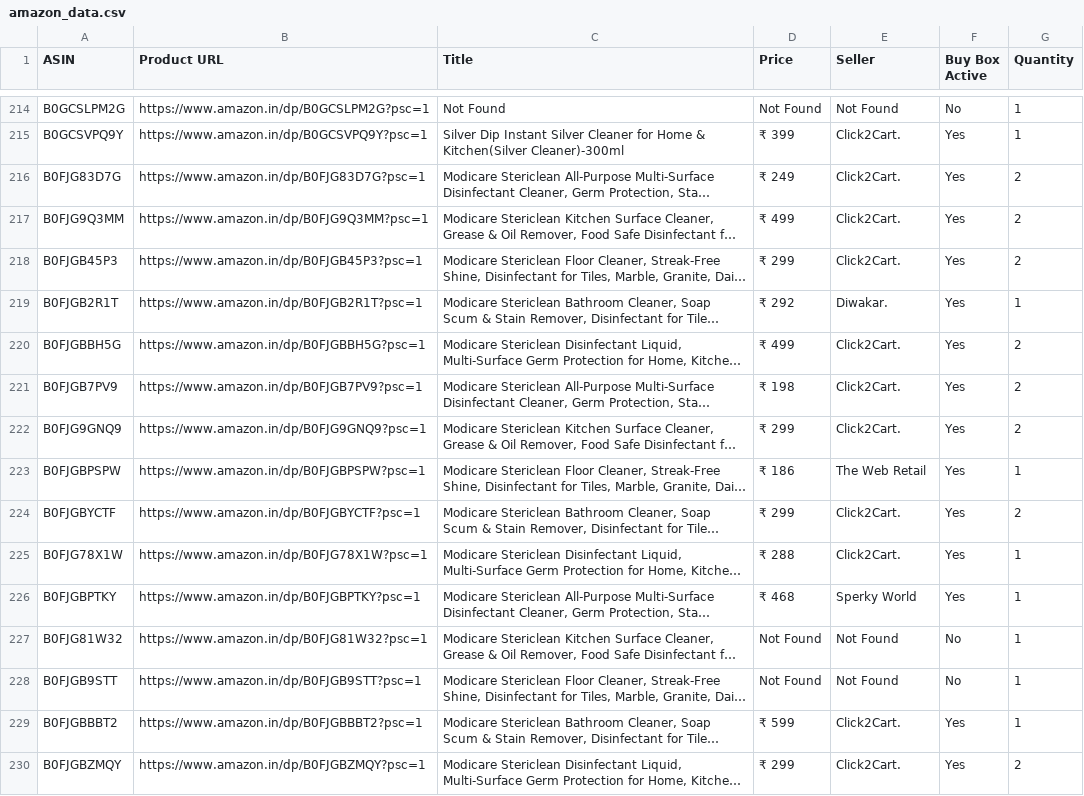
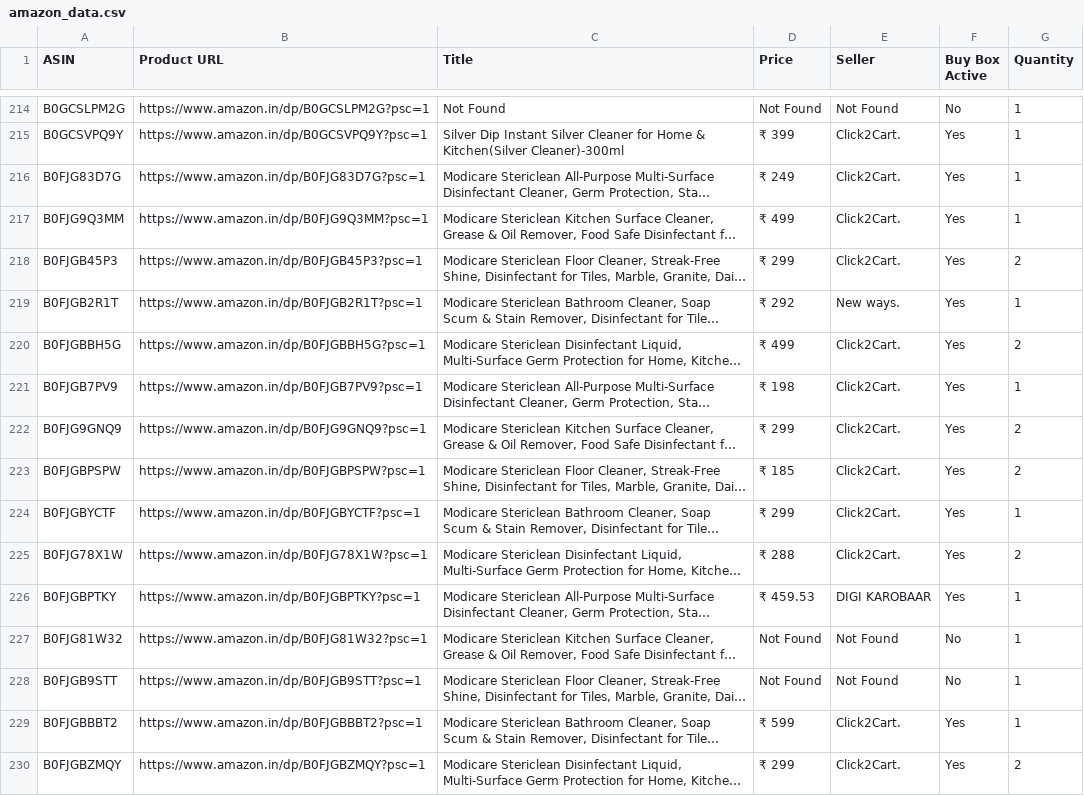
Before and after one commit to egaurav006/amazon-scraper, a CSV file: amazon_data.csv, drawn as a sheet; only a part is shown, gaps mark what is left out; long unchanged cells end in …; the diff covers the shown part only; the diff names each change by its address in the sheet, - before the commit and + after, or states it on an @@ line.

```diff
--- a/amazon_data.csv
+++ b/amazon_data.csv
-G216:G217 (Quantity): 2
+G216:G217 (Quantity): 1
-E219 (Seller): Diwakar.
+E219 (Seller): New ways.
-G221 (Quantity): 2
+G221 (Quantity): 1
-D223 (Price): ₹ 186
+D223 (Price): ₹ 185
-E223 (Seller): The Web Retail
+E223 (Seller): Click2Cart.
-G223 (Quantity): 1
+G223 (Quantity): 2
-G224 (Quantity): 2
+G224 (Quantity): 1
-G225 (Quantity): 1
+G225 (Quantity): 2
-D226 (Price): ₹ 468
+D226 (Price): ₹ 459.53
-E226 (Seller): Sperky World
+E226 (Seller): DIGI KAROBAAR
```
Also changed, not shown: 87 edited cells elsewhere in this file.
